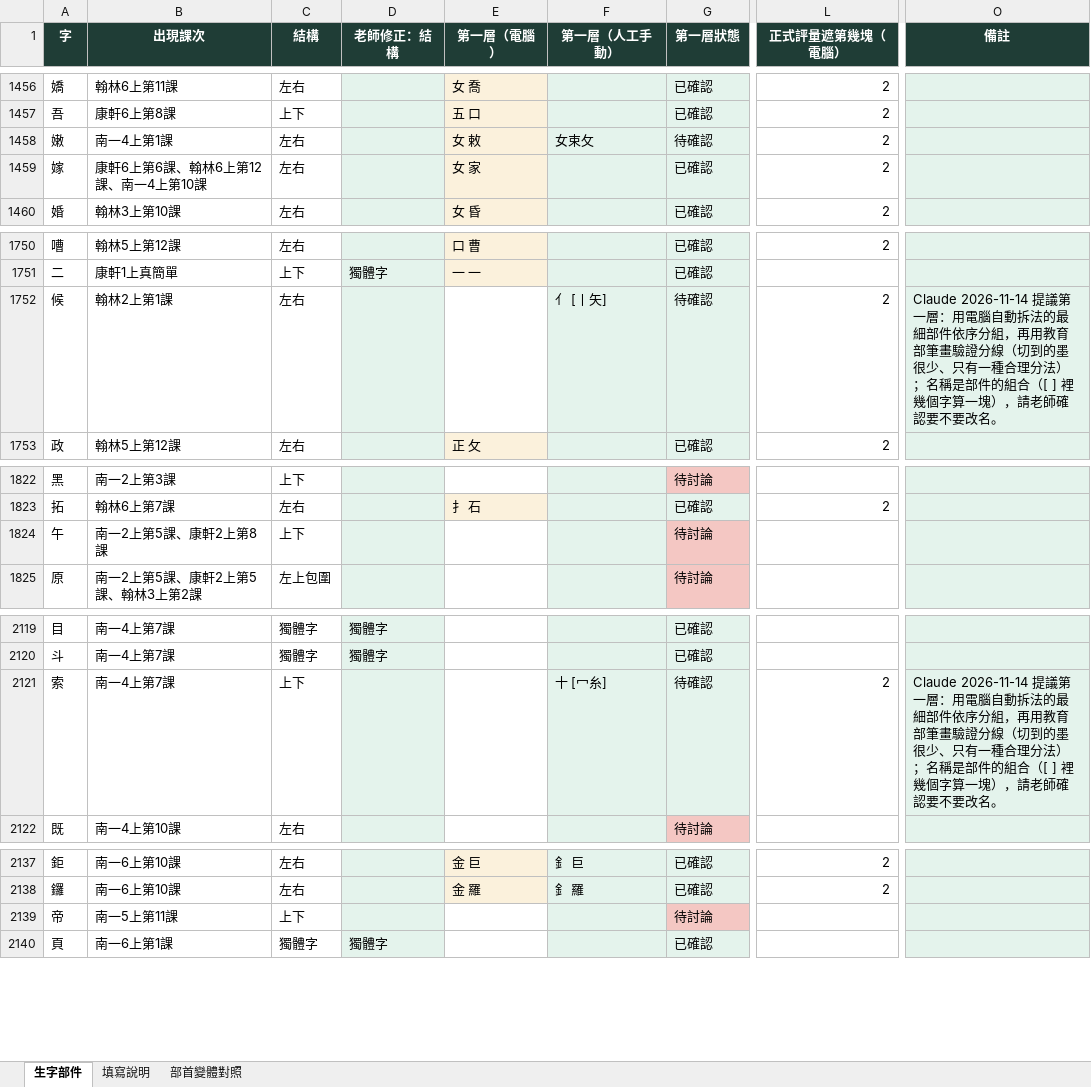
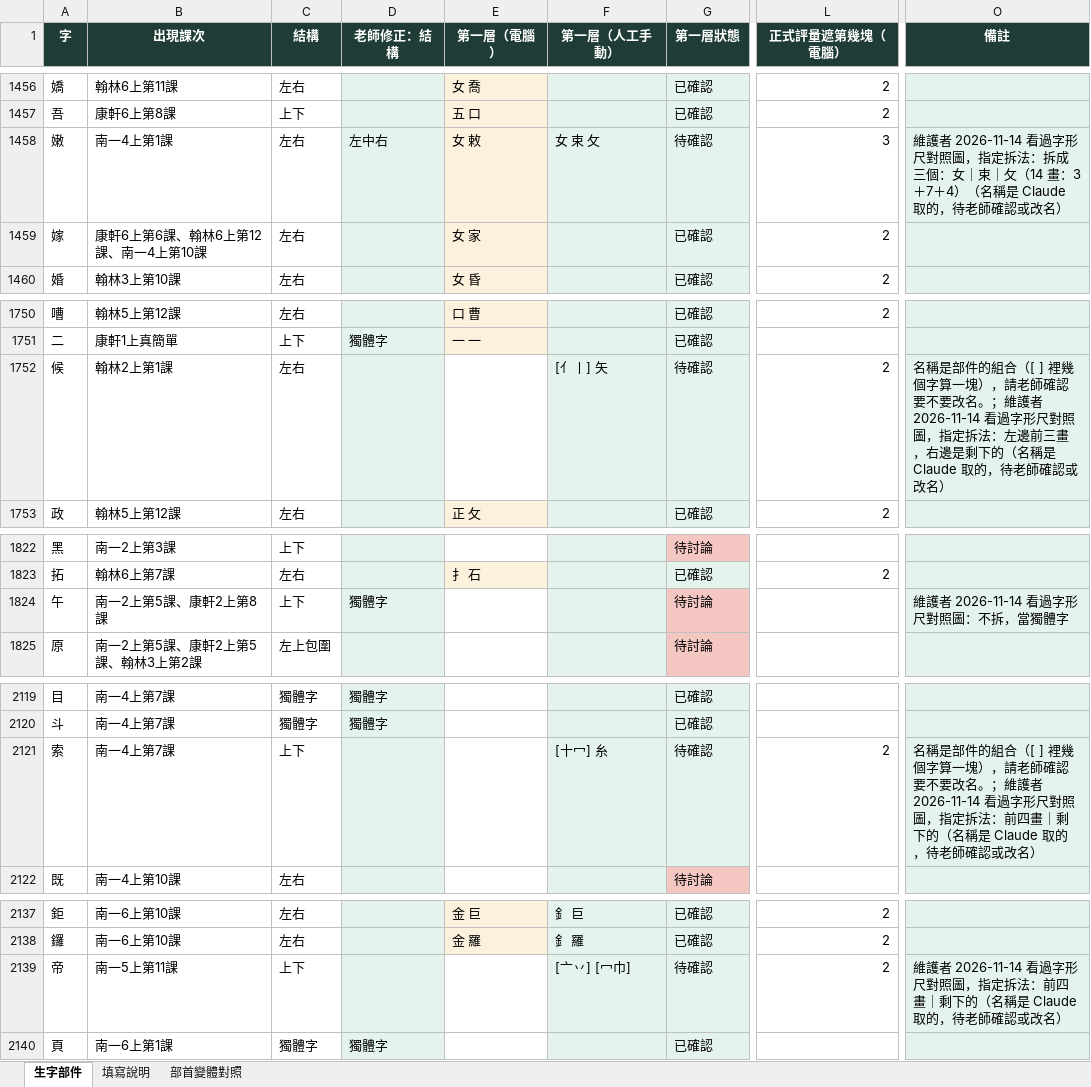
Before and after one commit to slddq237-eng/Educational-Assessment-system-for-6-12-students-with-special-needs, an Excel workbook: docs/materials/parts-table.xlsx, sheet 生字部件, drawn as a sheet; only a part is shown, gaps mark what is left out; values as stored, in another font and other column widths than the file's, no borders; the diff covers the shown part only; the diff names each change by its address in the sheet, - before the commit and + after, or states it on an @@ line.

```diff
--- a/docs/materials/parts-table.xlsx (sheet 生字部件)
+++ b/docs/materials/parts-table.xlsx (sheet 生字部件)
-D1458 (老師修正：結構): (empty)
+D1458 (老師修正：結構): 左中右
-F1458 (第一層（人工手動）): 女束攵
+F1458 (第一層（人工手動）): 女 束 攵
-L1458 (正式評量遮第幾塊（電腦）): 2
+L1458 (正式評量遮第幾塊（電腦）): 3
-O1458 (備註): (empty)
+O1458 (備註): 維護者 2026-11-14 看過字形尺對照圖，指定拆法：拆成三個：女｜束｜攵（14 畫：3＋7＋4）（名稱是 Claude 取的，待老師確認或改名）
-F1752 (第一層（人工手動）): 亻 [丨矢]
+F1752 (第一層（人工手動）): [亻丨] 矢
-O1752 (備註): Claude 2026-11-14 提議第一層：用電腦自動拆法的最細部件依序分組，再用教育部筆畫驗證分線（切到的墨很少、只有一種合理分法）；名稱是部件的組合（[ ] 裡幾個字算一塊），請老師確認要不要改名。
+O1752 (備註): 名稱是部件的組合（[ ] 裡幾個字算一塊），請老師確認要不要改名。；維護者 2026-11-14 看過字形尺對照圖，指定拆法：左邊前三畫，右邊是剩下的（名稱是 Claude 取的，待老師確認或改名）
-D1824 (老師修正：結構): (empty)
+D1824 (老師修正：結構): 獨體字
-O1824 (備註): (empty)
+O1824 (備註): 維護者 2026-11-14 看過字形尺對照圖：不拆，當獨體字
-F2121 (第一層（人工手動）): 十 [冖糸]
+F2121 (第一層（人工手動）): [十冖] 糸
-O2121 (備註): Claude 2026-11-14 提議第一層：用電腦自動拆法的最細部件依序分組，再用教育部筆畫驗證分線（切到的墨很少、只有一種合理分法）；名稱是部件的組合（[ ] 裡幾個字算一塊），請老師確認要不要改名。
+O2121 (備註): 名稱是部件的組合（[ ] 裡幾個字算一塊），請老師確認要不要改名。；維護者 2026-11-14 看過字形尺對照圖，指定拆法：前四畫｜剩下的（名稱是 Claude 取的，待老師確認或改名）
-F2139 (第一層（人工手動）): (empty)
+F2139 (第一層（人工手動）): [亠丷] [冖巾]
-G2139 (第一層狀態): 待討論
+G2139 (第一層狀態): 待確認
-G2139 fill: #F4C7C3
+G2139 fill: #E4F3EC
-L2139 (正式評量遮第幾塊（電腦）): (empty)
+L2139 (正式評量遮第幾塊（電腦）): 2
-O2139 (備註): (empty)
+O2139 (備註): 維護者 2026-11-14 看過字形尺對照圖，指定拆法：前四畫｜剩下的（名稱是 Claude 取的，待老師確認或改名）
```
Also changed, not shown: 24 edited cells and cell formats elsewhere in this sheet, 15 other files.
